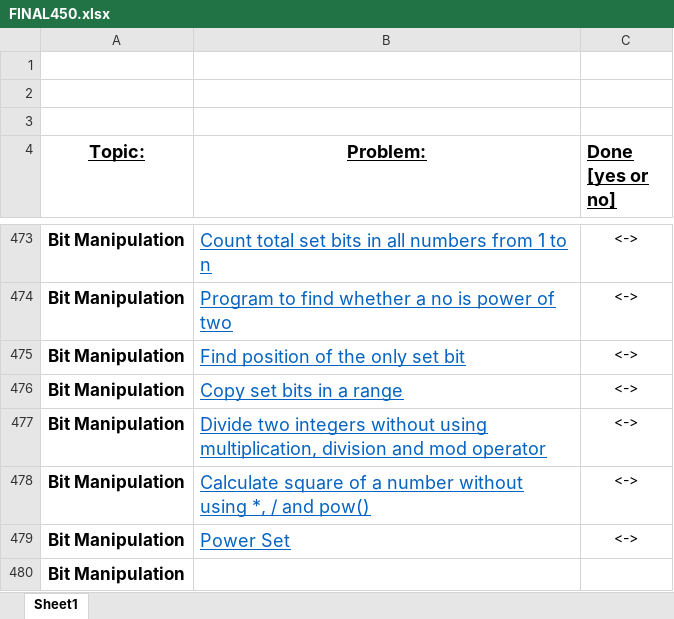
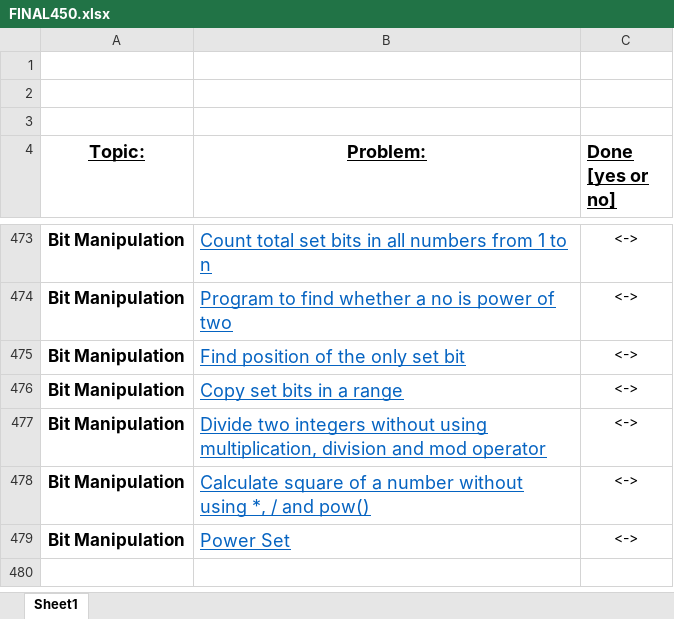
Before and after one commit to akshika898/Data-Structures, an Excel workbook: FINAL450.xlsx, sheet Sheet1, drawn as a sheet; only a part is shown, gaps mark what is left out; values as stored, in another font and other column widths than the file's, no borders; removed rows and columns are numbered as before the commit, all else as after; the diff covers the shown part only; the diff names each change by its address in the sheet, - before the commit and + after, or states it on an @@ line.

```diff
--- a/FINAL450.xlsx (sheet Sheet1)
+++ b/FINAL450.xlsx (sheet Sheet1)
-row 480: Bit Manipulation
```
Also changed, not shown: 11 added rows, 11 removed rows and 14 edited cells elsewhere in this sheet, 2 other files.
